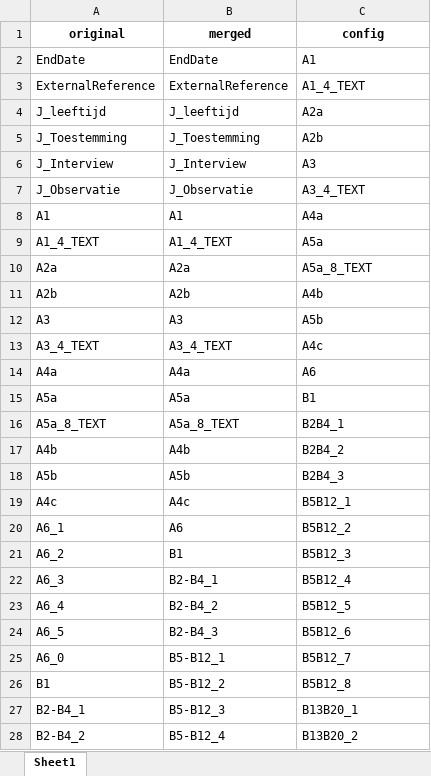
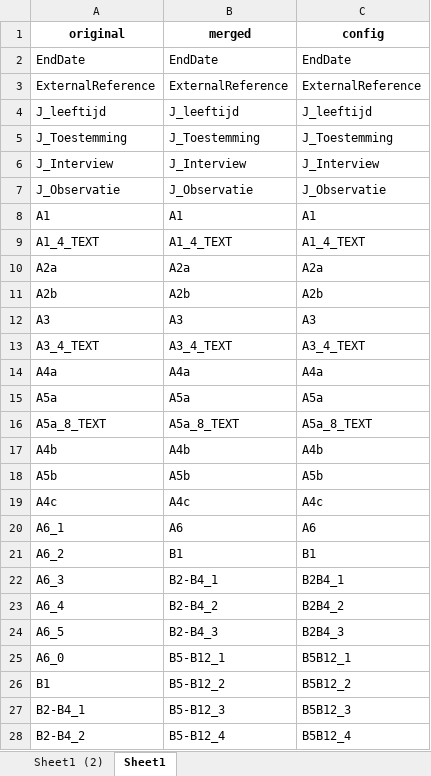
Before and after one commit to UtrechtUniversity/hear-hear, an Excel workbook: playground/cols.xlsx, sheet Sheet1, drawn as a sheet; only a part is shown; values as stored, in another font and other column widths than the file's, no borders; the diff covers the shown part only; the diff names each change by its address in the sheet, - before the commit and + after, or states it on an @@ line.

```diff
--- a/playground/cols.xlsx (sheet Sheet1)
+++ b/playground/cols.xlsx (sheet Sheet1)
+sheet tab: Sheet1 (2)
-C2 (config): A1
+C2 (config): EndDate
-C3 (config): A1_4_TEXT
+C3 (config): ExternalReference
-C4 (config): A2a
+C4 (config): J_leeftijd
-C5 (config): A2b
+C5 (config): J_Toestemming
-C6 (config): A3
+C6 (config): J_Interview
-C7 (config): A3_4_TEXT
+C7 (config): J_Observatie
-C8 (config): A4a
+C8 (config): A1
-C9 (config): A5a
+C9 (config): A1_4_TEXT
-C10 (config): A5a_8_TEXT
+C10 (config): A2a
-C11 (config): A4b
+C11 (config): A2b
-C12 (config): A5b
+C12 (config): A3
-C13 (config): A4c
+C13 (config): A3_4_TEXT
-C14 (config): A6
+C14 (config): A4a
-C15 (config): B1
+C15 (config): A5a
-C16 (config): B2B4_1
+C16 (config): A5a_8_TEXT
-C17 (config): B2B4_2
+C17 (config): A4b
-C18 (config): B2B4_3
+C18 (config): A5b
-C19 (config): B5B12_1
+C19 (config): A4c
-C20 (config): B5B12_2
+C20 (config): A6
-C21 (config): B5B12_3
+C21 (config): B1
-C22 (config): B5B12_4
+C22 (config): B2B4_1
-C23 (config): B5B12_5
+C23 (config): B2B4_2
-C24 (config): B5B12_6
+C24 (config): B2B4_3
-C25 (config): B5B12_7
+C25 (config): B5B12_1
-C26 (config): B5B12_8
+C26 (config): B5B12_2
-C27 (config): B13B20_1
+C27 (config): B5B12_3
-C28 (config): B13B20_2
+C28 (config): B5B12_4
```
Also changed, not shown: 604 edited cells elsewhere in this sheet, 26 other files.
